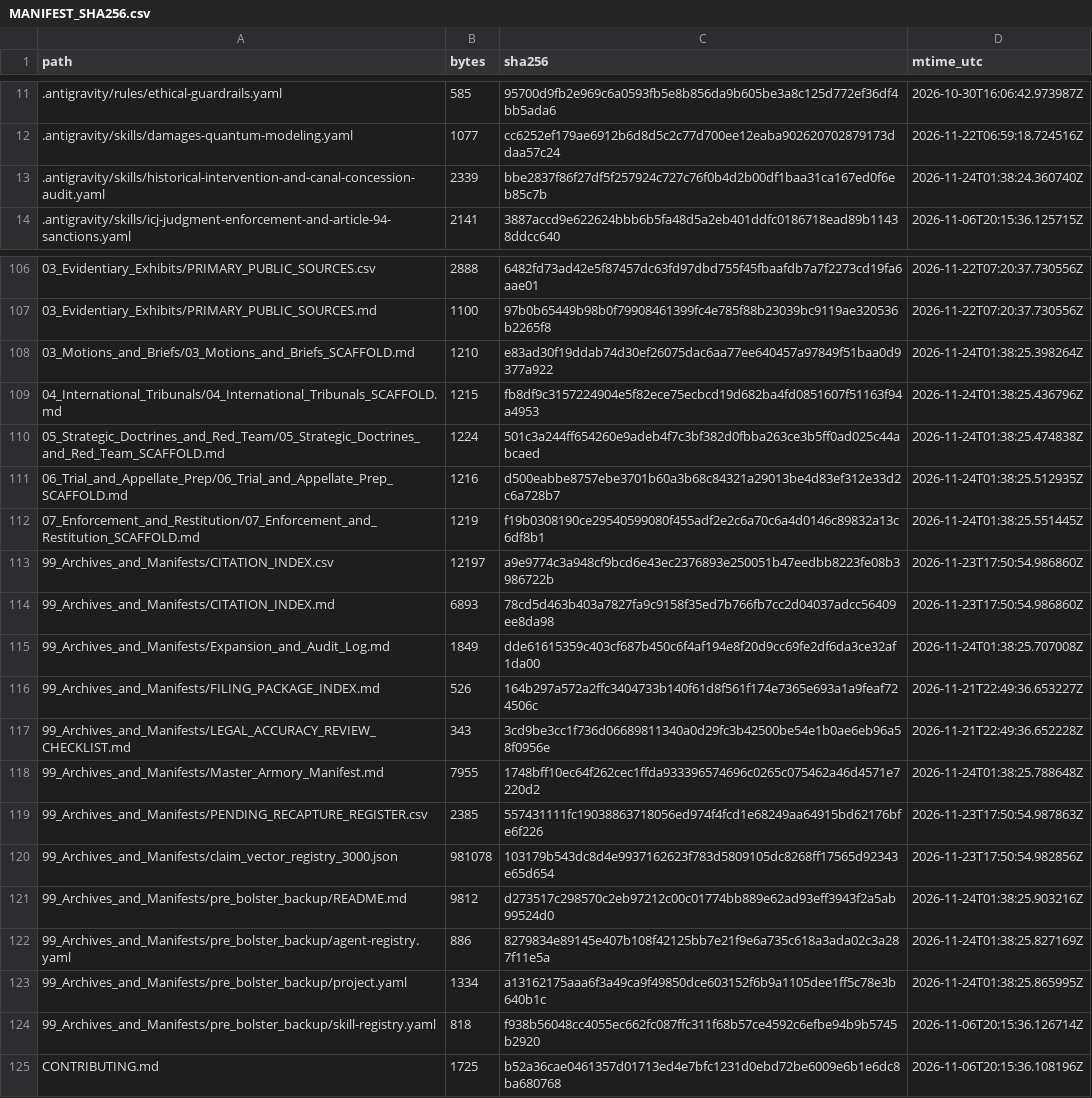
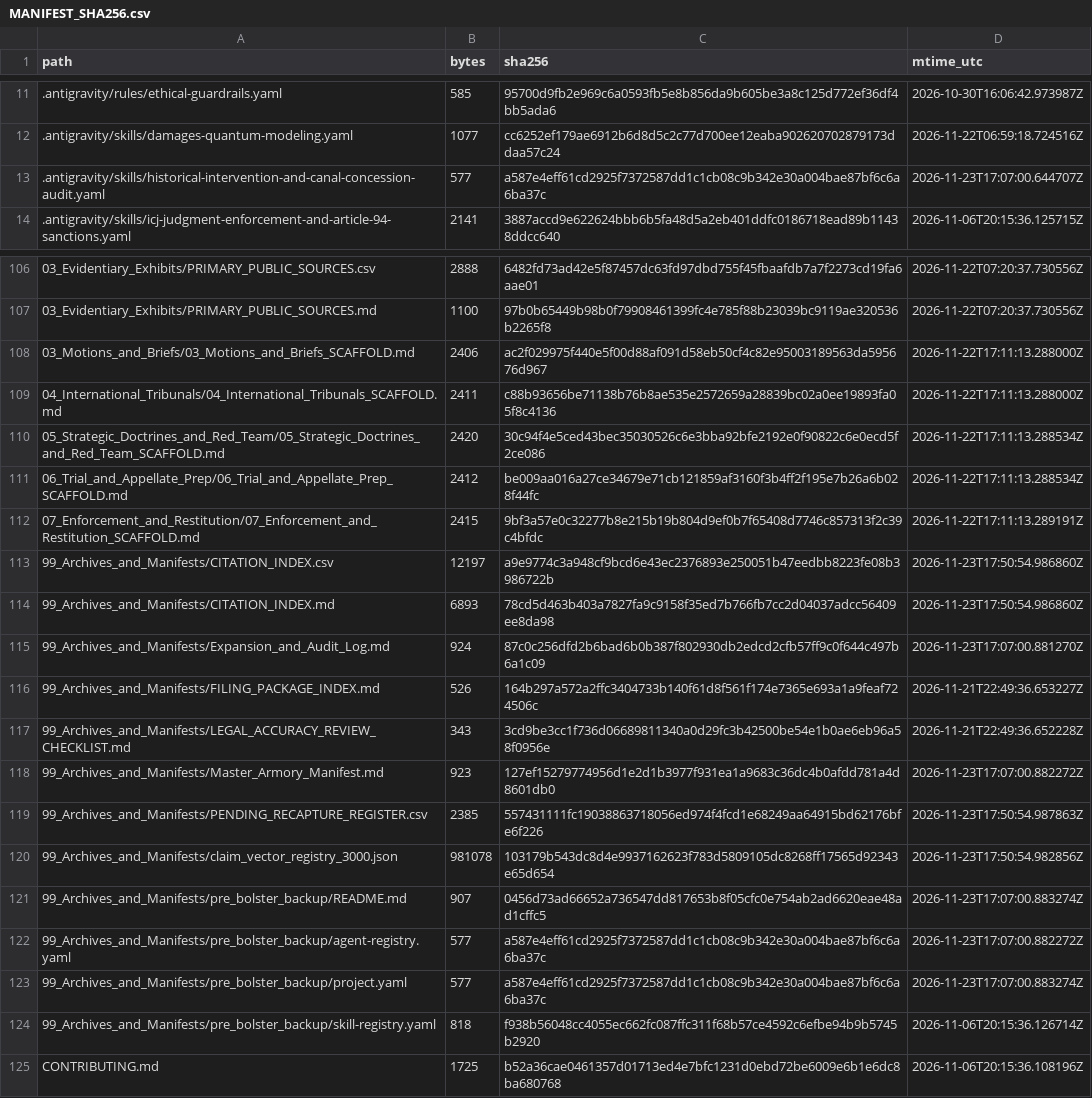
Before and after one commit to GlobalRestitutionAlliance/turtle-island-us-wa-suquamish-indian-tribe-of-the-port-madis-master-litigation, a CSV file: 99_Archives_and_Manifests/MANIFEST_SHA256.csv, drawn as a sheet; only a part is shown, gaps mark what is left out; the diff covers the shown part only.

```diff
--- a/99_Archives_and_Manifests/MANIFEST_SHA256.csv
+++ b/99_Archives_and_Manifests/MANIFEST_SHA256.csv
@@ -12,3 +12,3 @@ path,bytes,sha256,mtime_utc
 .antigravity/skills/damages-quantum-modeling.yaml,1077,cc6252ef179ae6912b6d8d5c2c77d700ee12eaba902620702879173ddaa57c24,2026-11-22T06:59:18.724516Z
-.antigravity/skills/historical-intervention-and-canal-concession-audit.yaml,2339,bbe2837f86f27df5f257924c727c76f0b4d2b00df1baa31ca167ed0f6eb85c7b,2026-11-24T01:38:24.360740Z
+.antigravity/skills/historical-intervention-and-canal-concession-audit.yaml,577,a587e4eff61cd2925f7372587dd1c1cb08c9b342e30a004bae87bf6c6a6ba37c,2026-11-23T17:07:00.644707Z
 .antigravity/skills/icj-judgment-enforcement-and-article-94-sanctions.yaml,2141,3887accd9e622624bbb6b5fa48d5a2eb401ddfc0186718ead89b11438ddcc640,2026-11-06T20:15:36.125715Z
@@ -107,18 +107,18 @@ path,bytes,sha256,mtime_utc
 03_Evidentiary_Exhibits/PRIMARY_PUBLIC_SOURCES.md,1100,97b0b65449b98b0f79908461399fc4e785f88b23039bc9119ae320536b2265f8,2026-11-22T07:20:37.730556Z
-03_Motions_and_Briefs/03_Motions_and_Briefs_SCAFFOLD.md,1210,e83ad30f19ddab74d30ef26075dac6aa77ee640457a97849f51baa0d9377a922,2026-11-24T01:38:25.398264Z
-04_International_Tribunals/04_International_Tribunals_SCAFFOLD.md,1215,fb8df9c3157224904e5f82ece75ecbcd19d682ba4fd0851607f51163f94a4953,2026-11-24T01:38:25.436796Z
-05_Strategic_Doctrines_and_Red_Team/05_Strategic_Doctrines_and_Red_Team_SCAFFOLD.md,1224,501c3a244ff654260e9adeb4f7c3bf382d0fbba263ce3b5ff0ad025c44abcaed,2026-11-24T01:38:25.474838Z
-06_Trial_and_Appellate_Prep/06_Trial_and_Appellate_Prep_SCAFFOLD.md,1216,d500eabbe8757ebe3701b60a3b68c84321a29013be4d83ef312e33d2c6a728b7,2026-11-24T01:38:25.512935Z
-07_Enforcement_and_Restitution/07_Enforcement_and_Restitution_SCAFFOLD.md,1219,f19b0308190ce29540599080f455adf2e2c6a70c6a4d0146c89832a13c6df8b1,2026-11-24T01:38:25.551445Z
+03_Motions_and_Briefs/03_Motions_and_Briefs_SCAFFOLD.md,2406,ac2f029975f440e5f00d88af091d58eb50cf4c82e95003189563da595676d967,2026-11-22T17:11:13.288000Z
+04_International_Tribunals/04_International_Tribunals_SCAFFOLD.md,2411,c88b93656be71138b76b8ae535e2572659a28839bc02a0ee19893fa05f8c4136,2026-11-22T17:11:13.288000Z
+05_Strategic_Doctrines_and_Red_Team/05_Strategic_Doctrines_and_Red_Team_SCAFFOLD.md,2420,30c94f4e5ced43bec35030526c6e3bba92bfe2192e0f90822c6e0ecd5f2ce086,2026-11-22T17:11:13.288534Z
+06_Trial_and_Appellate_Prep/06_Trial_and_Appellate_Prep_SCAFFOLD.md,2412,be009aa016a27ce34679e71cb121859af3160f3b4ff2f195e7b26a6b028f44fc,2026-11-22T17:11:13.288534Z
+07_Enforcement_and_Restitution/07_Enforcement_and_Restitution_SCAFFOLD.md,2415,9bf3a57e0c32277b8e215b19b804d9ef0b7f65408d7746c857313f2c39c4bfdc,2026-11-22T17:11:13.289191Z
 99_Archives_and_Manifests/CITATION_INDEX.csv,12197,a9e9774c3a948cf9bcd6e43ec2376893e250051b47eedbb8223fe08b3986722b,2026-11-23T17:50:54.986860Z
 99_Archives_and_Manifests/CITATION_INDEX.md,6893,78cd5d463b403a7827fa9c9158f35ed7b766fb7cc2d04037adcc56409ee8da98,2026-11-23T17:50:54.986860Z
-99_Archives_and_Manifests/Expansion_and_Audit_Log.md,1849,dde61615359c403cf687b450c6f4af194e8f20d9cc69fe2df6da3ce32af1da00,2026-11-24T01:38:25.707008Z
+99_Archives_and_Manifests/Expansion_and_Audit_Log.md,924,87c0c256dfd2b6bad6b0b387f802930db2edcd2cfb57ff9c0f644c497b6a1c09,2026-11-23T17:07:00.881270Z
 99_Archives_and_Manifests/FILING_PACKAGE_INDEX.md,526,164b297a572a2ffc3404733b140f61d8f561f174e7365e693a1a9feaf724506c,2026-11-21T22:49:36.653227Z
 99_Archives_and_Manifests/LEGAL_ACCURACY_REVIEW_CHECKLIST.md,343,3cd9be3cc1f736d06689811340a0d29fc3b42500be54e1b0ae6eb96a58f0956e,2026-11-21T22:49:36.652228Z
-99_Archives_and_Manifests/Master_Armory_Manifest.md,7955,1748bff10ec64f262cec1ffda933396574696c0265c075462a46d4571e7220d2,2026-11-24T01:38:25.788648Z
+99_Archives_and_Manifests/Master_Armory_Manifest.md,923,127ef15279774956d1e2d1b3977f931ea1a9683c36dc4b0afdd781a4d8601db0,2026-11-23T17:07:00.882272Z
 99_Archives_and_Manifests/PENDING_RECAPTURE_REGISTER.csv,2385,557431111fc19038863718056ed974f4fcd1e68249aa64915bd62176bfe6f226,2026-11-23T17:50:54.987863Z
 99_Archives_and_Manifests/claim_vector_registry_3000.json,981078,103179b543dc8d4e9937162623f783d5809105dc8268ff17565d92343e65d654,2026-11-23T17:50:54.982856Z
-99_Archives_and_Manifests/pre_bolster_backup/README.md,9812,d273517c298570c2eb97212c00c01774bb889e62ad93eff3943f2a5ab99524d0,2026-11-24T01:38:25.903216Z
-99_Archives_and_Manifests/pre_bolster_backup/agent-registry.yaml,886,8279834e89145e407b108f42125bb7e21f9e6a735c618a3ada02c3a287f11e5a,2026-11-24T01:38:25.827169Z
-99_Archives_and_Manifests/pre_bolster_backup/project.yaml,1334,a13162175aaa6f3a49ca9f49850dce603152f6b9a1105dee1ff5c78e3b640b1c,2026-11-24T01:38:25.865995Z
+99_Archives_and_Manifests/pre_bolster_backup/README.md,907,0456d73ad66652a736547dd817653b8f05cfc0e754ab2ad6620eae48ad1cffc5,2026-11-23T17:07:00.883274Z
+99_Archives_and_Manifests/pre_bolster_backup/agent-registry.yaml,577,a587e4eff61cd2925f7372587dd1c1cb08c9b342e30a004bae87bf6c6a6ba37c,2026-11-23T17:07:00.882272Z
+99_Archives_and_Manifests/pre_bolster_backup/project.yaml,577,a587e4eff61cd2925f7372587dd1c1cb08c9b342e30a004bae87bf6c6a6ba37c,2026-11-23T17:07:00.883274Z
 99_Archives_and_Manifests/pre_bolster_backup/skill-registry.yaml,818,f938b56048cc4055ec662fc087ffc311f68b57ce4592c6efbe94b9b5745b2920,2026-11-06T20:15:36.126714Z
```
Also changed, not shown: 77 edited cells elsewhere in this file, 37 other files.
